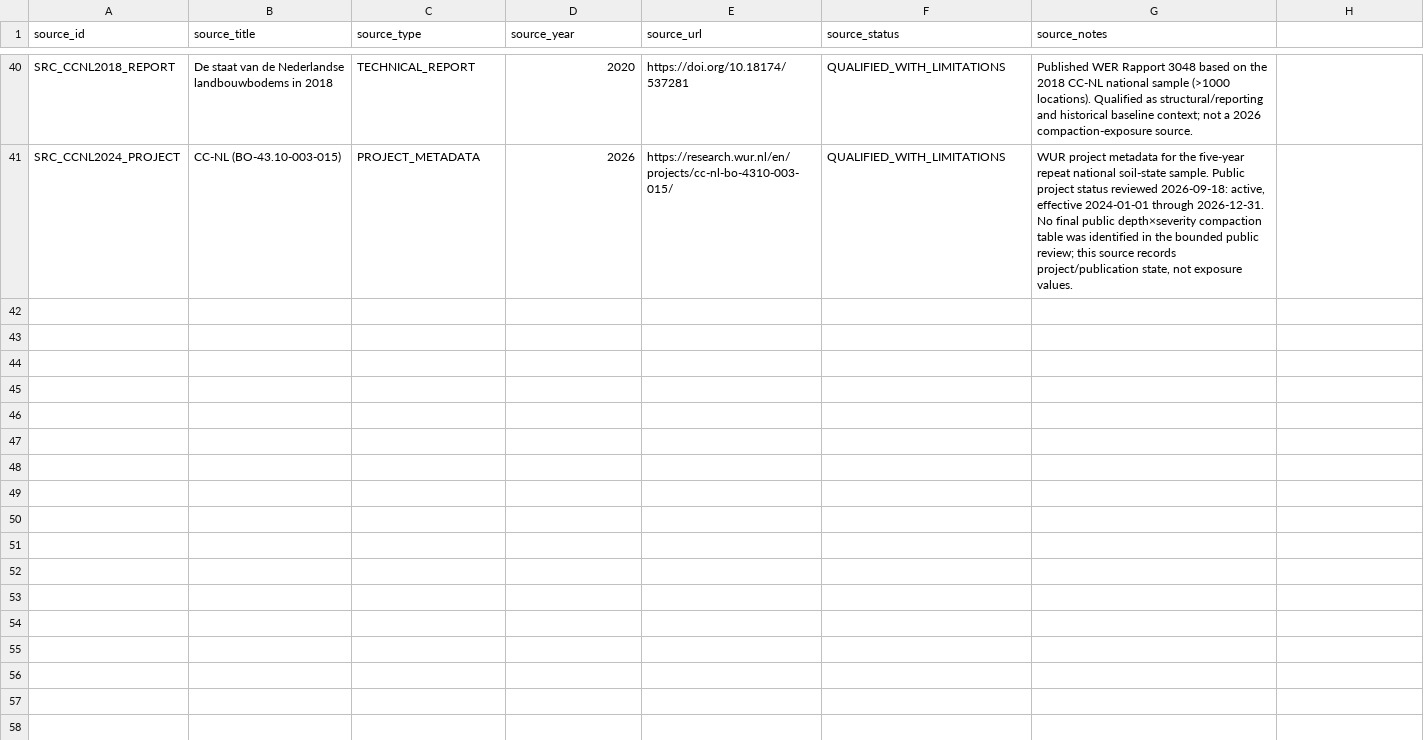
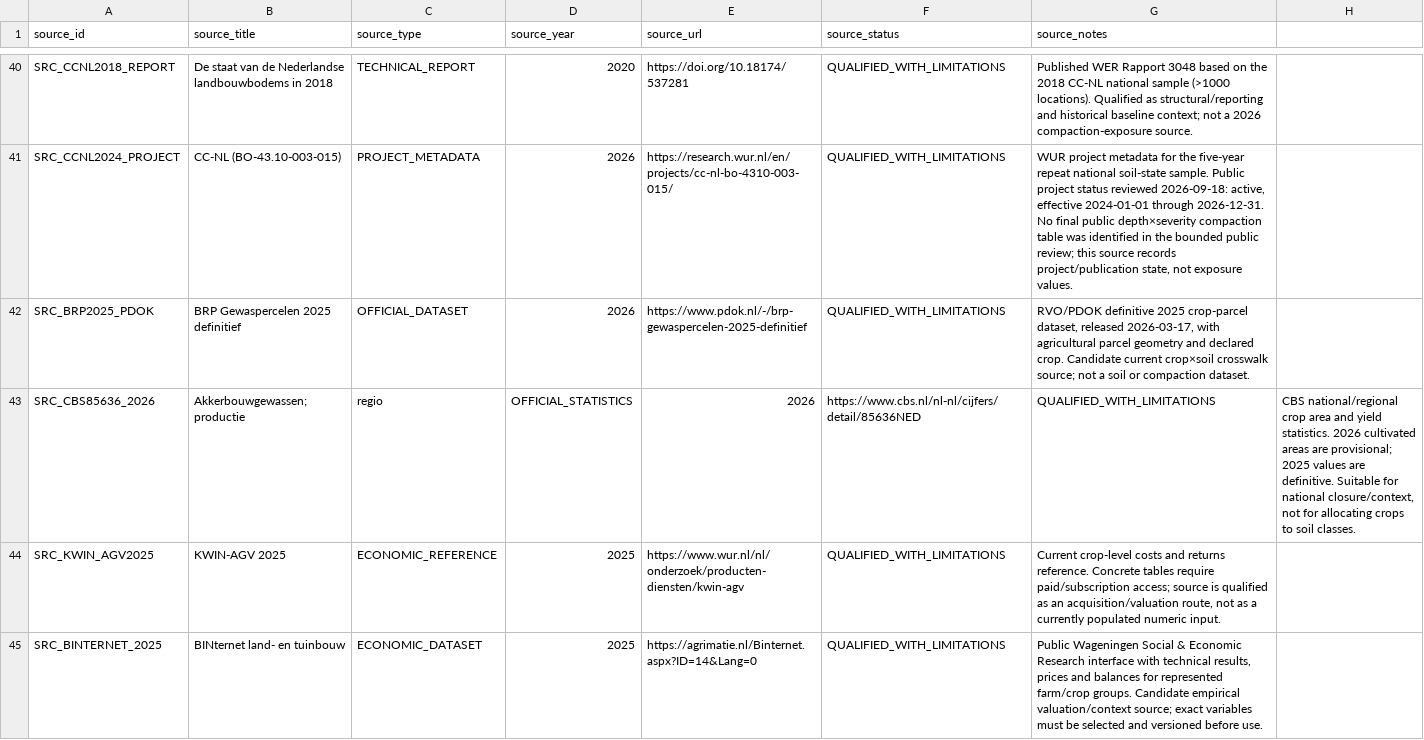
Before and after one commit to abhedwig-cell/Bodemverdichting_kosten, a CSV file: evidence/sources.csv, drawn as a sheet; only a part is shown, gaps mark what is left out; the diff names each change by its address in the sheet, - before the commit and + after, or states it on an @@ line.

Commit message:
Add crop crosswalk and valuation source routes

```diff
--- a/evidence/sources.csv
+++ b/evidence/sources.csv
+row 42: SRC_BRP2025_PDOK | BRP Gewaspercelen 2025 definitief | OFFICIAL_DATASET | 2026 | https://www.pdok.nl/-/brp-gewaspercelen-2025-definitief | QUALIFIED_WITH_LIMITATIONS | RVO/PDOK definitive 2025 crop-parcel dataset, released 2026-03-17, with agricultural parcel geometry and declared crop. Candidate current crop×soil crosswalk source; not a soil or compaction dataset.
+row 43: SRC_CBS85636_2026 | Akkerbouwgewassen; productie | regio | OFFICIAL_STATISTICS | 2026 | https://www.cbs.nl/nl-nl/cijfers/detail/85636NED | QUALIFIED_WITH_LIMITATIONS | CBS national/regional crop area and yield statistics. 2026 cultivated areas are provisional; 2025 values are definitive. Suitable for national closure/context, not for allocating crops to soil classes.
+row 44: SRC_KWIN_AGV2025 | KWIN-AGV 2025 | ECONOMIC_REFERENCE | 2025 | https://www.wur.nl/nl/onderzoek/producten-diensten/kwin-agv | QUALIFIED_WITH_LIMITATIONS | Current crop-level costs and returns reference. Concrete tables require paid/subscription access; source is qualified as an acquisition/valuation route, not as a currently populated numeric input.
+row 45: SRC_BINTERNET_2025 | BINternet land- en tuinbouw | ECONOMIC_DATASET | 2025 | https://agrimatie.nl/Binternet.aspx?ID=14&Lang=0 | QUALIFIED_WITH_LIMITATIONS | Public Wageningen Social & Economic Research interface with technical results, prices and balances for represented farm/crop groups. Candidate empirical valuation/context source; exact variables must be selected and versioned before use.
```
